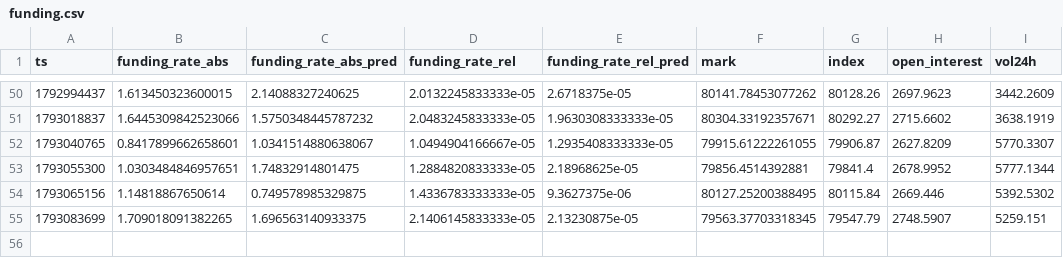
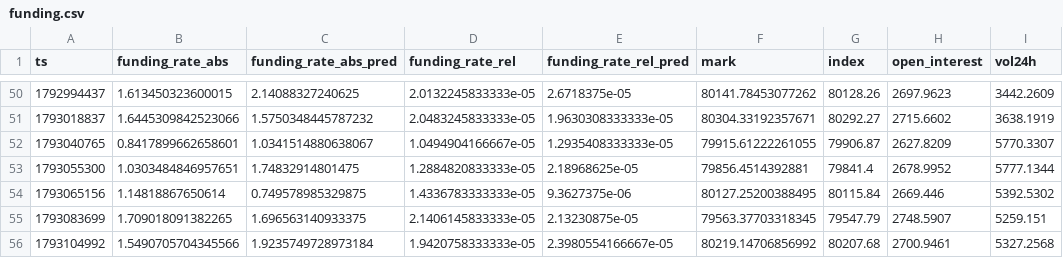
Before and after one commit to Alex-1101/btc-data-collector, a CSV file: data/funding.csv, drawn as a sheet; only a part is shown, gaps mark what is left out; the diff names each change by its address in the sheet, - before the commit and + after, or states it on an @@ line.

```diff
--- a/data/funding.csv
+++ b/data/funding.csv
+row 56: 1793104992 | 1.5490705704345566 | 1.9235749728973184 | 1.9420758333333e-05 | 2.3980554166667e-05 | 80219.14706856992 | 80207.68 | 2700.9461 | 5327.2568
```
Also changed, not shown: data/btc_1h.csv, 2 other files.
